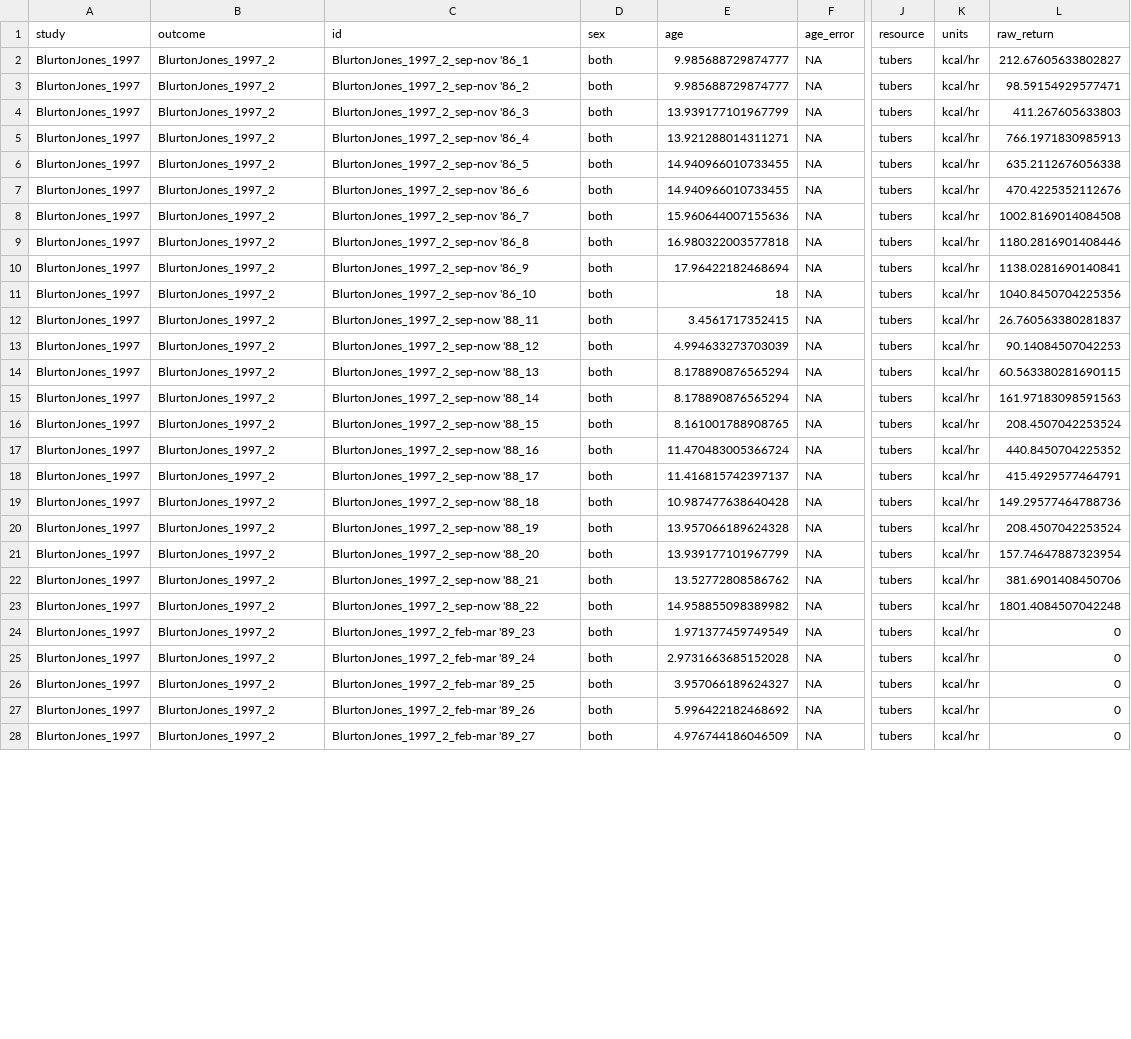
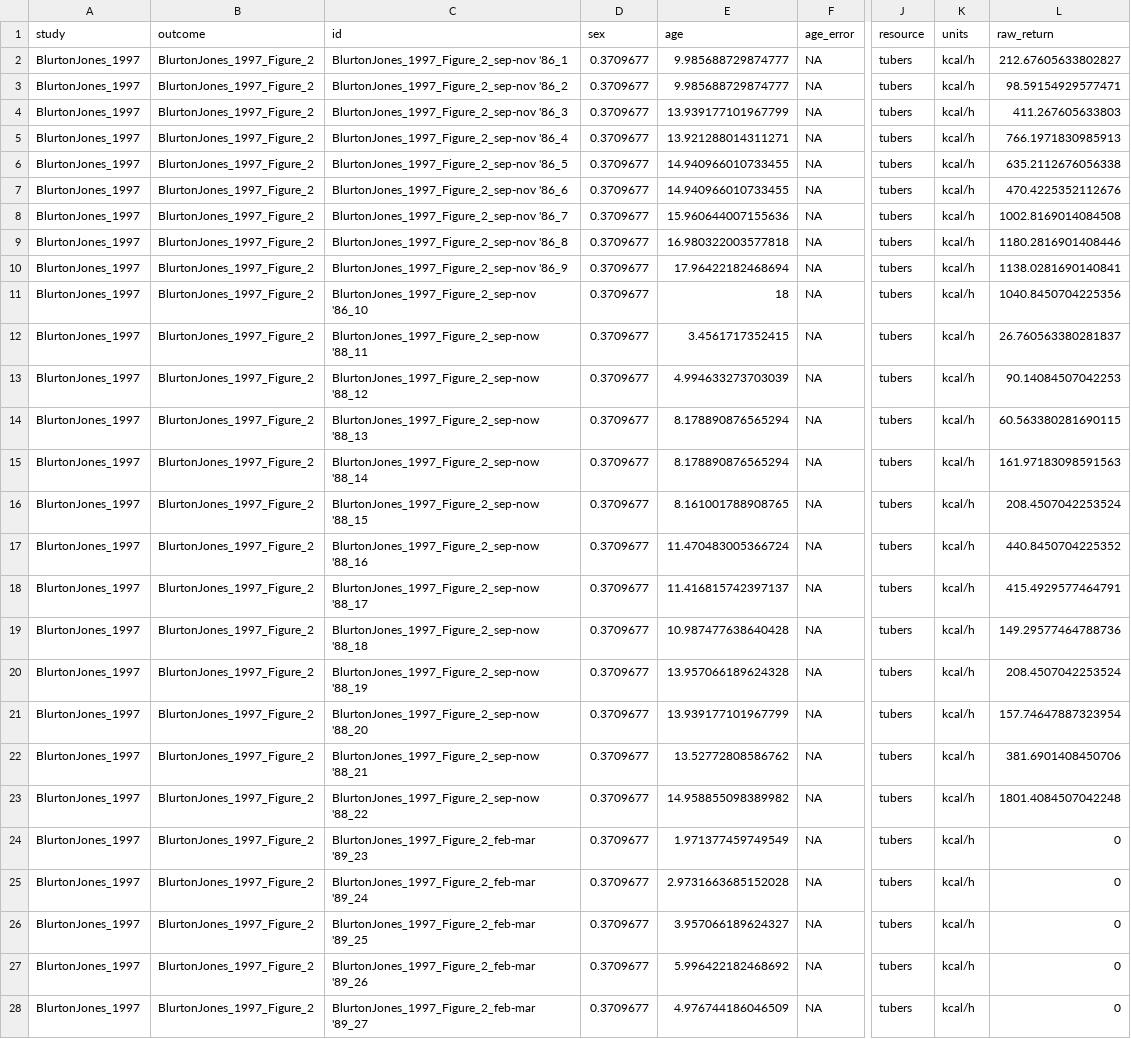
Before and after one commit to erik-ringen/cfr, a CSV file: paper_data/BlurtonJones_1997/Figure_2/data_BlurtonJones_1997_Figure_2.csv, drawn as a sheet; only a part is shown, gaps mark what is left out; the diff covers the shown part only; the diff names each change by its address in the sheet, - before the commit and + after, or states it on an @@ line.

```diff
--- a/paper_data/BlurtonJones_1997/Figure_2/data_BlurtonJones_1997_Figure_2.csv
+++ b/paper_data/BlurtonJones_1997/Figure_2/data_BlurtonJones_1997_Figure_2.csv
-B2:B28 (outcome): BlurtonJones_1997_2
+B2:B28 (outcome): BlurtonJones_1997_Figure_2
-C2 (id): BlurtonJones_1997_2_sep-nov '86_1
+C2 (id): BlurtonJones_1997_Figure_2_sep-nov '86_1
-D2:D28 (sex): both
+D2:D28 (sex): 0.3709677
-K2:K28 (units): kcal/hr
+K2:K28 (units): kcal/h
-C3 (id): BlurtonJones_1997_2_sep-nov '86_2
+C3 (id): BlurtonJones_1997_Figure_2_sep-nov '86_2
-C4 (id): BlurtonJones_1997_2_sep-nov '86_3
+C4 (id): BlurtonJones_1997_Figure_2_sep-nov '86_3
-C5 (id): BlurtonJones_1997_2_sep-nov '86_4
+C5 (id): BlurtonJones_1997_Figure_2_sep-nov '86_4
-C6 (id): BlurtonJones_1997_2_sep-nov '86_5
+C6 (id): BlurtonJones_1997_Figure_2_sep-nov '86_5
-C7 (id): BlurtonJones_1997_2_sep-nov '86_6
+C7 (id): BlurtonJones_1997_Figure_2_sep-nov '86_6
-C8 (id): BlurtonJones_1997_2_sep-nov '86_7
+C8 (id): BlurtonJones_1997_Figure_2_sep-nov '86_7
-C9 (id): BlurtonJones_1997_2_sep-nov '86_8
+C9 (id): BlurtonJones_1997_Figure_2_sep-nov '86_8
-C10 (id): BlurtonJones_1997_2_sep-nov '86_9
+C10 (id): BlurtonJones_1997_Figure_2_sep-nov '86_9
-C11 (id): BlurtonJones_1997_2_sep-nov '86_10
+C11 (id): BlurtonJones_1997_Figure_2_sep-nov '86_10
-C12 (id): BlurtonJones_1997_2_sep-now '88_11
+C12 (id): BlurtonJones_1997_Figure_2_sep-now '88_11
-C13 (id): BlurtonJones_1997_2_sep-now '88_12
+C13 (id): BlurtonJones_1997_Figure_2_sep-now '88_12
-C14 (id): BlurtonJones_1997_2_sep-now '88_13
+C14 (id): BlurtonJones_1997_Figure_2_sep-now '88_13
-C15 (id): BlurtonJones_1997_2_sep-now '88_14
+C15 (id): BlurtonJones_1997_Figure_2_sep-now '88_14
-C16 (id): BlurtonJones_1997_2_sep-now '88_15
+C16 (id): BlurtonJones_1997_Figure_2_sep-now '88_15
-C17 (id): BlurtonJones_1997_2_sep-now '88_16
+C17 (id): BlurtonJones_1997_Figure_2_sep-now '88_16
-C18 (id): BlurtonJones_1997_2_sep-now '88_17
+C18 (id): BlurtonJones_1997_Figure_2_sep-now '88_17
-C19 (id): BlurtonJones_1997_2_sep-now '88_18
+C19 (id): BlurtonJones_1997_Figure_2_sep-now '88_18
-C20 (id): BlurtonJones_1997_2_sep-now '88_19
+C20 (id): BlurtonJones_1997_Figure_2_sep-now '88_19
-C21 (id): BlurtonJones_1997_2_sep-now '88_20
+C21 (id): BlurtonJones_1997_Figure_2_sep-now '88_20
-C22 (id): BlurtonJones_1997_2_sep-now '88_21
+C22 (id): BlurtonJones_1997_Figure_2_sep-now '88_21
-C23 (id): BlurtonJones_1997_2_sep-now '88_22
+C23 (id): BlurtonJones_1997_Figure_2_sep-now '88_22
-C24 (id): BlurtonJones_1997_2_feb-mar '89_23
+C24 (id): BlurtonJones_1997_Figure_2_feb-mar '89_23
-C25 (id): BlurtonJones_1997_2_feb-mar '89_24
+C25 (id): BlurtonJones_1997_Figure_2_feb-mar '89_24
-C26 (id): BlurtonJones_1997_2_feb-mar '89_25
+C26 (id): BlurtonJones_1997_Figure_2_feb-mar '89_25
-C27 (id): BlurtonJones_1997_2_feb-mar '89_26
+C27 (id): BlurtonJones_1997_Figure_2_feb-mar '89_26
-C28 (id): BlurtonJones_1997_2_feb-mar '89_27
+C28 (id): BlurtonJones_1997_Figure_2_feb-mar '89_27
```
Also changed, not shown: 52 edited cells elsewhere in this file, paper_data/BlurtonJones_1997/Figure_1/data_BlurtonJones_1997_Figure_1.csv, paper_data/BlurtonJones_1997/Figure_5/data_BlurtonJones_1997_Figure_5.csv, 50 other files.
